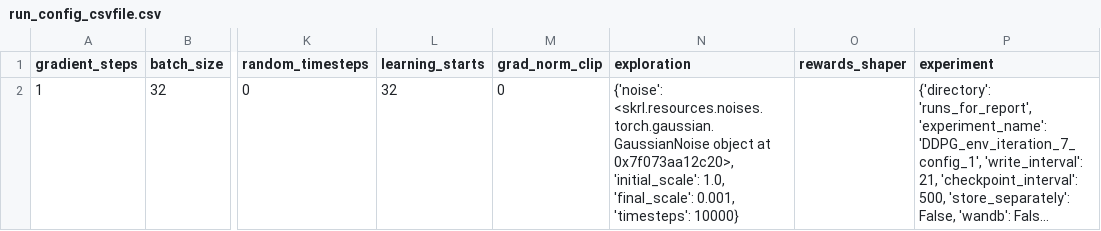
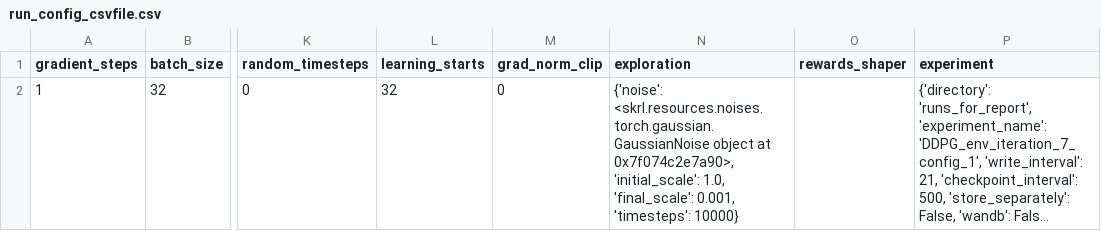
Before and after one commit to kasperfg16/p8_sewbot, a CSV file: runs_for_report/DDPG_env_iteration_7_config_1/run_config_csvfile.csv, drawn as a sheet; only a part is shown, gaps mark what is left out; long unchanged cells end in …; the diff names each change by its address in the sheet, - before the commit and + after, or states it on an @@ line.

```diff
--- a/runs_for_report/DDPG_env_iteration_7_config_1/run_config_csvfile.csv
+++ b/runs_for_report/DDPG_env_iteration_7_config_1/run_config_csvfile.csv
-N2 (exploration): …object at 0x7f073aa12c20>, 'initial_scale': 1.0,…
+N2 (exploration): …object at 0x7f074c2e7a90>, 'initial_scale': 1.0,…
```
